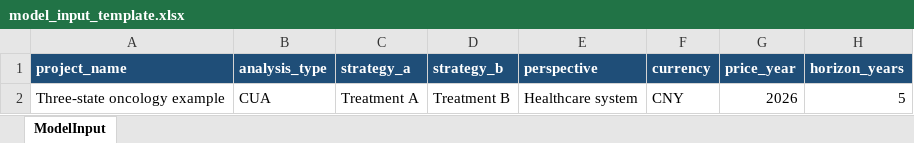
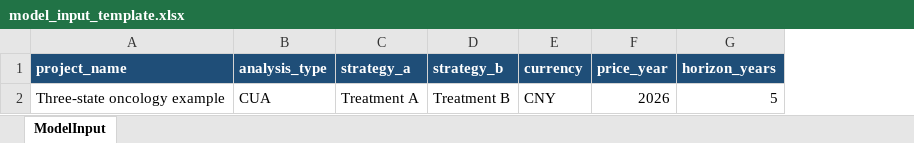
Before and after one commit to fivestaras0222-byte/Health-economics-app, an Excel workbook: assets/model_input_template.xlsx, sheet ModelInput, drawn as a sheet; only a part is shown; values as stored, in another font and other column widths than the file's, no borders; the diff names each change by its address in the sheet, - before the commit and + after, or states it on an @@ line.

```diff
--- a/assets/model_input_template.xlsx (sheet ModelInput)
+++ b/assets/model_input_template.xlsx (sheet ModelInput)
-column E (perspective), row 2: Healthcare system
```
Also changed, not shown: 1 other file.
